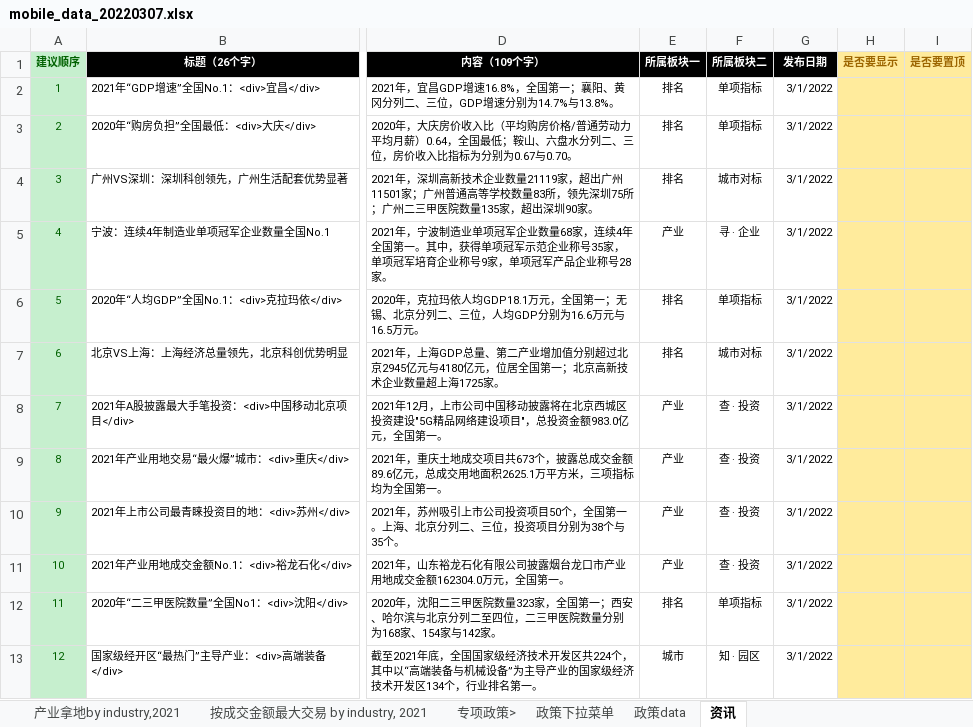
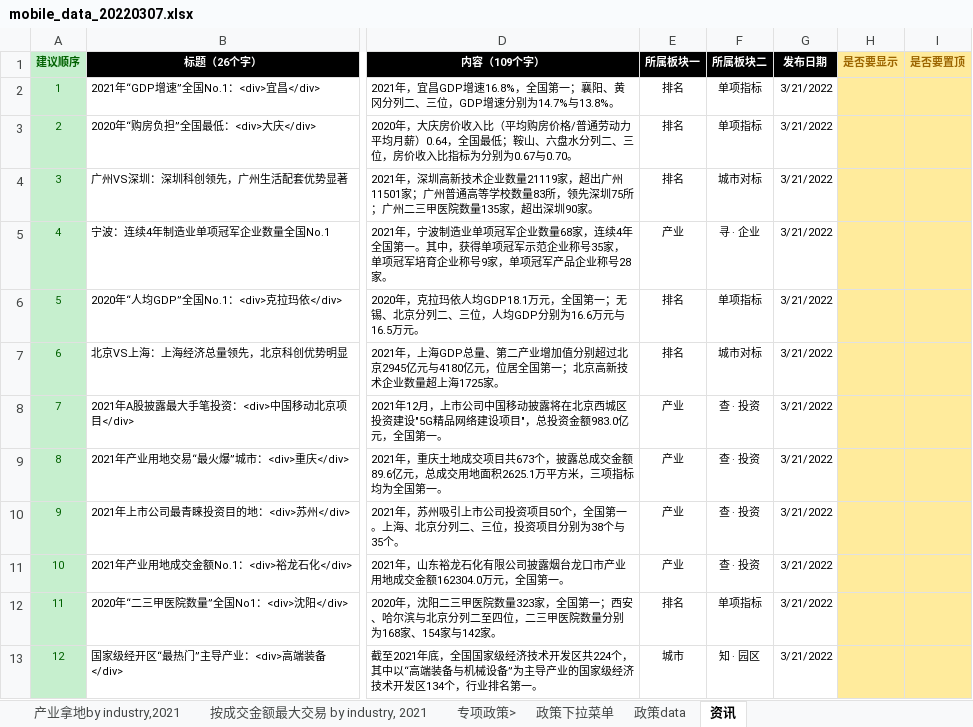
Before and after one commit to qinnancy/Marven-1, an Excel workbook: code/backend/REAccess.Mobile.Api/DataFiles/mobile_data_20220307.xlsx, sheet 资讯, drawn as a sheet; only a part is shown, gaps mark what is left out; values as stored, in another font and other column widths than the file's, no borders; conditional formats not drawn; the diff names each change by its address in the sheet, - before the commit and + after, or states it on an @@ line.

```diff
--- a/code/backend/REAccess.Mobile.Api/DataFiles/mobile_data_20220307.xlsx (sheet 资讯)
+++ b/code/backend/REAccess.Mobile.Api/DataFiles/mobile_data_20220307.xlsx (sheet 资讯)
-G2:G13 (发布日期): 3/1/2022
+G2:G13 (发布日期): 3/21/2022
```
Also changed, not shown: 1 other file.
